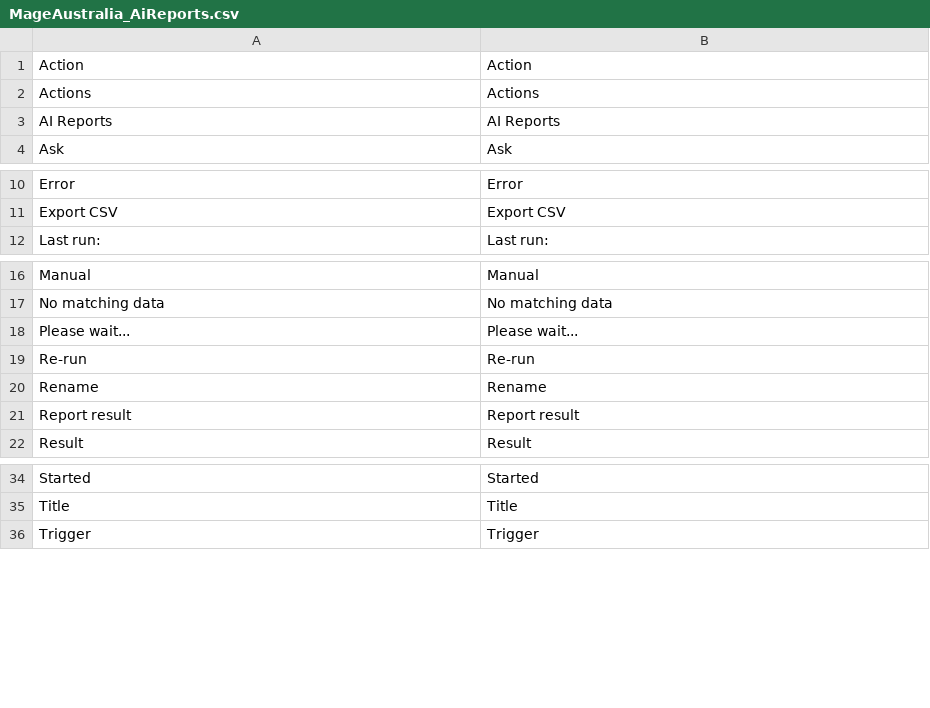
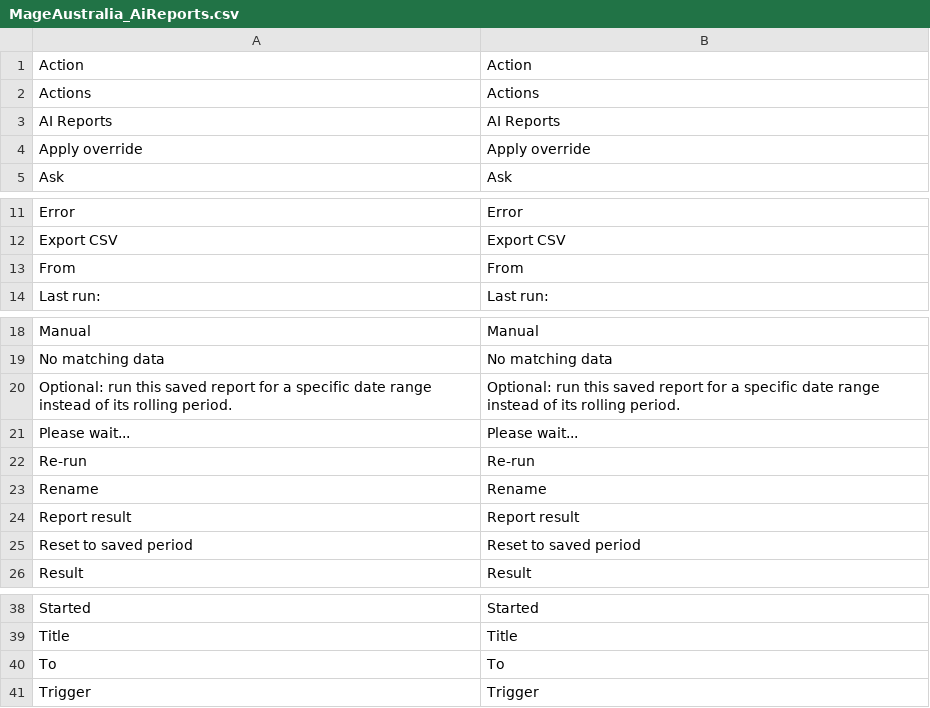
Before and after one commit to mageaustralia/maho-module-ai-reports, a CSV file: src/app/locale/en_US/MageAustralia_AiReports.csv, drawn as a sheet; only a part is shown, gaps mark what is left out.

Commit message:
feat(v1.1): per-run date-period override on saved reports
Adds From/To date inputs on the Result tab of saved-report detail pages.
When both dates are supplied and the plan supports a period arg, the saved
report re-runs against that absolute range without modifying the saved plan.
Primitives without a period (stock_vs_velocity, low_stock) hide the inputs.
Includes PeriodOverrider pure-logic helper, 12 new unit tests (91 total),
and log/last_run_at skip when an override is active.

```diff
--- a/src/app/locale/en_US/MageAustralia_AiReports.csv
+++ b/src/app/locale/en_US/MageAustralia_AiReports.csv
@@ -3,2 +3,3 @@
 "AI Reports","AI Reports"
+"Apply override","Apply override"
 "Ask","Ask"
@@ -11,2 +12,3 @@
 "Export CSV","Export CSV"
+"From","From"
 "Last run:","Last run:"
@@ -17,2 +19,3 @@
 "No matching data","No matching data"
+"Optional: run this saved report for a specific date range instead of its rolling period.","Optional: run this saved report for a specific date range instead of its rolling period."
 "Please wait...","Please wait..."
@@ -21,2 +24,3 @@
 "Report result","Report result"
+"Reset to saved period","Reset to saved period"
 "Result","Result"
@@ -35,2 +39,3 @@
 "Title","Title"
+"To","To"
 "Trigger","Trigger"
```
Also changed, not shown: 7 other files.
